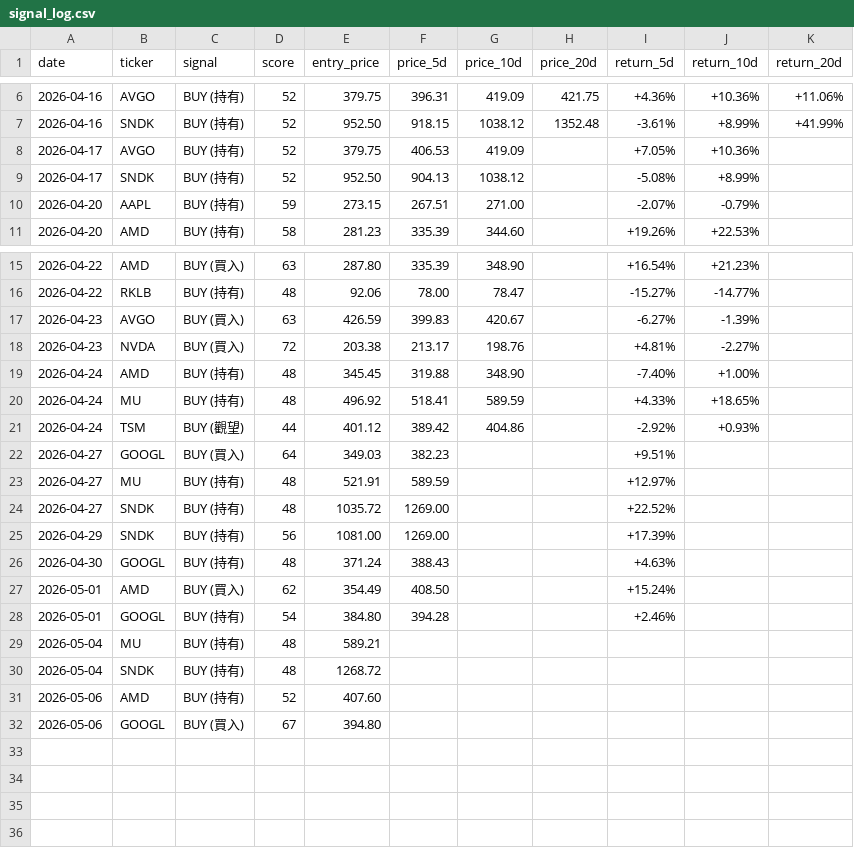
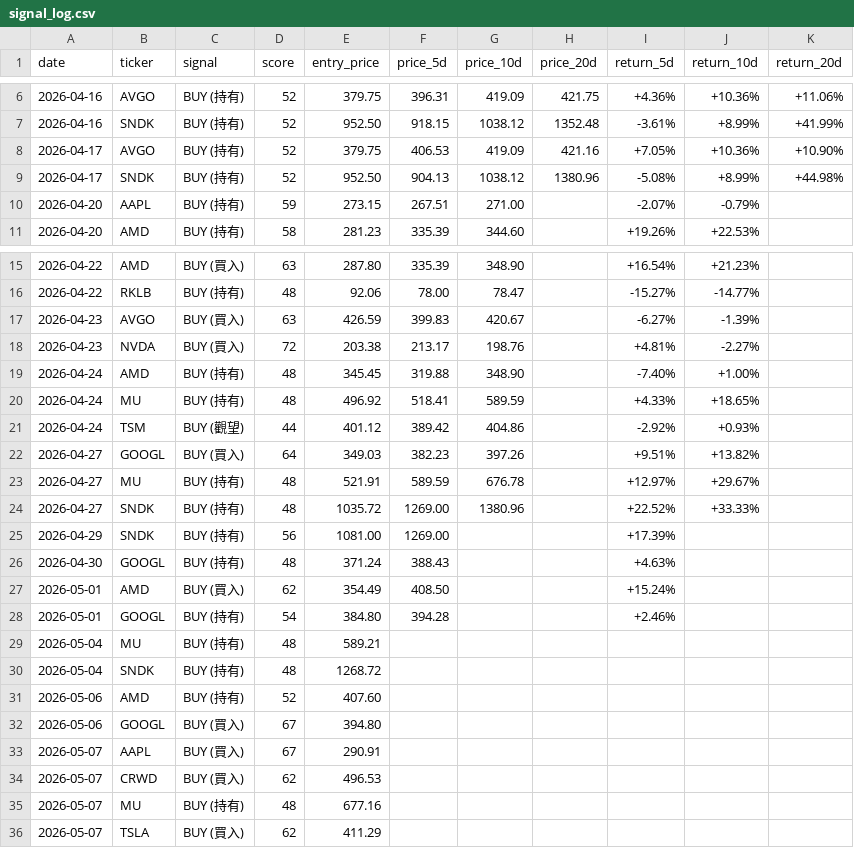
Before and after one commit to oscar940327/oscar-market-analyst, a CSV file: data/signal_log.csv, drawn as a sheet; only a part is shown, gaps mark what is left out.

```diff
--- a/data/signal_log.csv
+++ b/data/signal_log.csv
@@ -7,4 +7,4 @@ date,ticker,signal,score,entry_price,price_5d,price_10d,price_20d,return_5d,retu
 2026-04-16,SNDK,BUY (持有),52,952.50,918.15,1038.12,1352.48,-3.61%,+8.99%,+41.99%
-2026-04-17,AVGO,BUY (持有),52,379.75,406.53,419.09,,+7.05%,+10.36%,
-2026-04-17,SNDK,BUY (持有),52,952.50,904.13,1038.12,,-5.08%,+8.99%,
+2026-04-17,AVGO,BUY (持有),52,379.75,406.53,419.09,421.16,+7.05%,+10.36%,+10.90%
+2026-04-17,SNDK,BUY (持有),52,952.50,904.13,1038.12,1380.96,-5.08%,+8.99%,+44.98%
 2026-04-20,AAPL,BUY (持有),59,273.15,267.51,271.00,,-2.07%,-0.79%,
@@ -21,5 +21,5 @@ date,ticker,signal,score,entry_price,price_5d,price_10d,price_20d,return_5d,retu
 2026-04-24,TSM,BUY (觀望),44,401.12,389.42,404.86,,-2.92%,+0.93%,
-2026-04-27,GOOGL,BUY (買入),64,349.03,382.23,,,+9.51%,,
-2026-04-27,MU,BUY (持有),48,521.91,589.59,,,+12.97%,,
-2026-04-27,SNDK,BUY (持有),48,1035.72,1269.00,,,+22.52%,,
+2026-04-27,GOOGL,BUY (買入),64,349.03,382.23,397.26,,+9.51%,+13.82%,
+2026-04-27,MU,BUY (持有),48,521.91,589.59,676.78,,+12.97%,+29.67%,
+2026-04-27,SNDK,BUY (持有),48,1035.72,1269.00,1380.96,,+22.52%,+33.33%,
 2026-04-29,SNDK,BUY (持有),56,1081.00,1269.00,,,+17.39%,,
@@ -32 +32,5 @@ date,ticker,signal,score,entry_price,price_5d,price_10d,price_20d,return_5d,retu
 2026-05-06,GOOGL,BUY (買入),67,394.80,,,,,,
+2026-05-07,AAPL,BUY (買入),67,290.91,,,,,,
+2026-05-07,CRWD,BUY (買入),62,496.53,,,,,,
+2026-05-07,MU,BUY (持有),48,677.16,,,,,,
+2026-05-07,TSLA,BUY (買入),62,411.29,,,,,,
```
Also changed, not shown: 2 other files.
